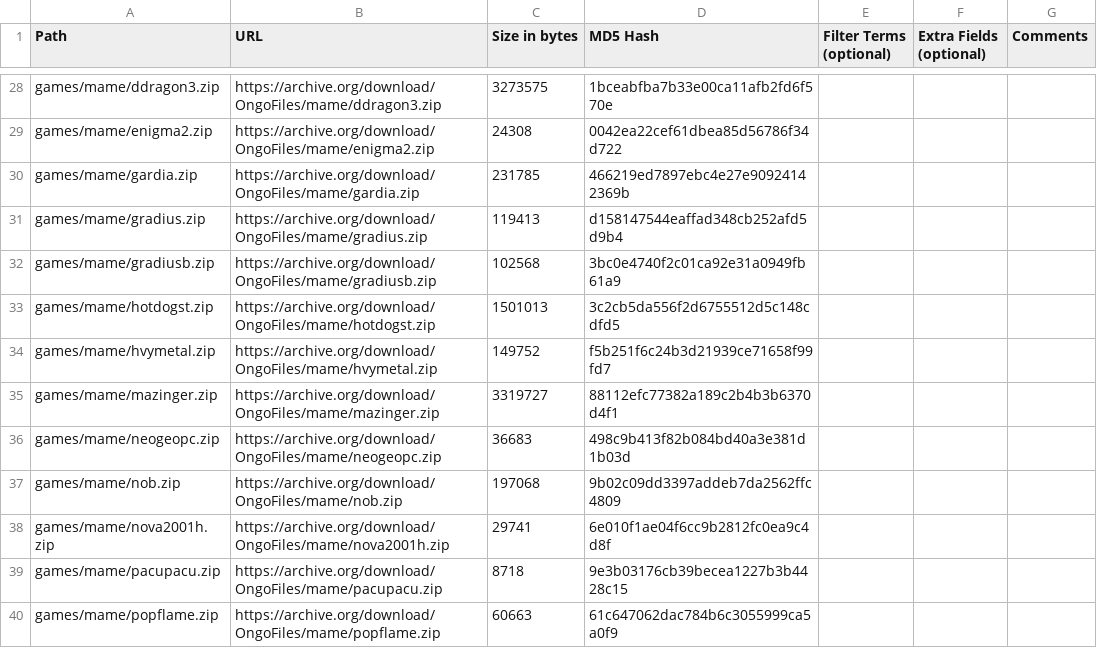
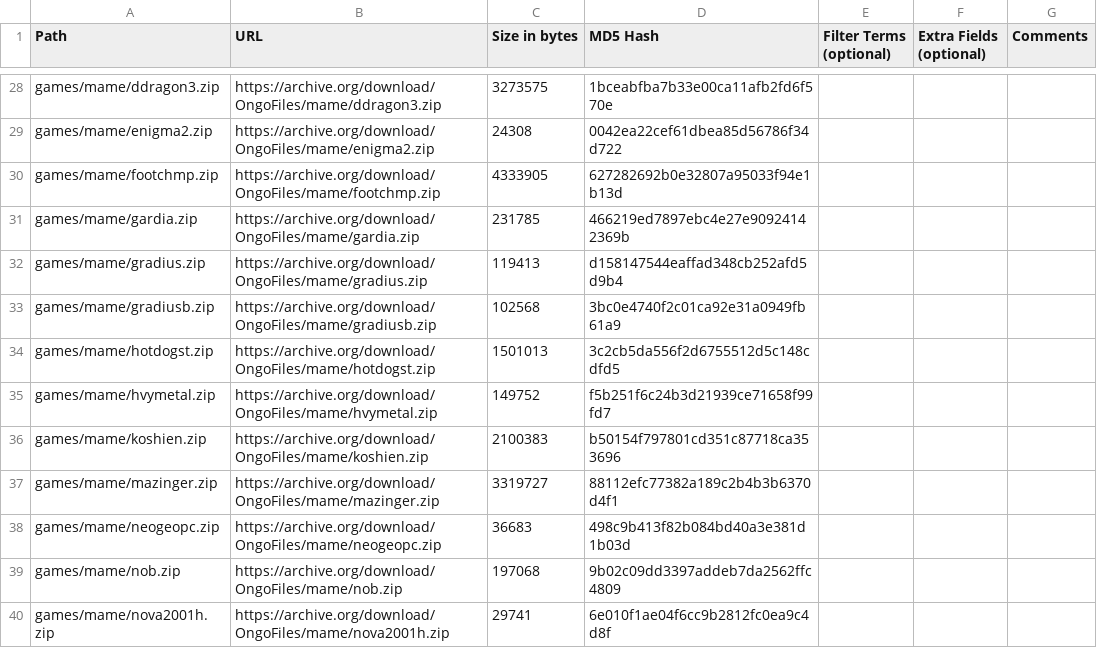
Before and after one commit to OngoGablogian/MiSTer_Ongo, a CSV file: external_files.csv, drawn as a sheet; only a part is shown, gaps mark what is left out; the shorter side is filled out with more unchanged rows; the diff names each change by its address in the sheet, - before the commit and + after, or states it on an @@ line.

```diff
--- a/external_files.csv
+++ b/external_files.csv
+row 30: games/mame/footchmp.zip | https://archive.org/download/OngoFiles/mame/footchmp.zip | 4333905 | 627282692b0e32807a95033f94e1b13d
+row 36: games/mame/koshien.zip | https://archive.org/download/OngoFiles/mame/koshien.zip | 2100383 | b50154f797801cd351c87718ca353696
```
Also changed, not shown: 4 other files.
